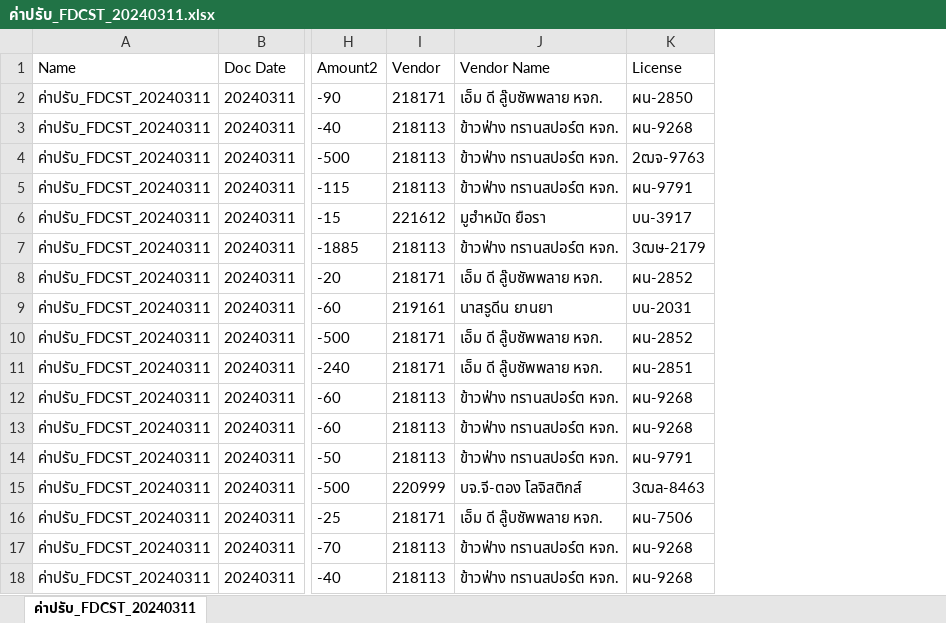
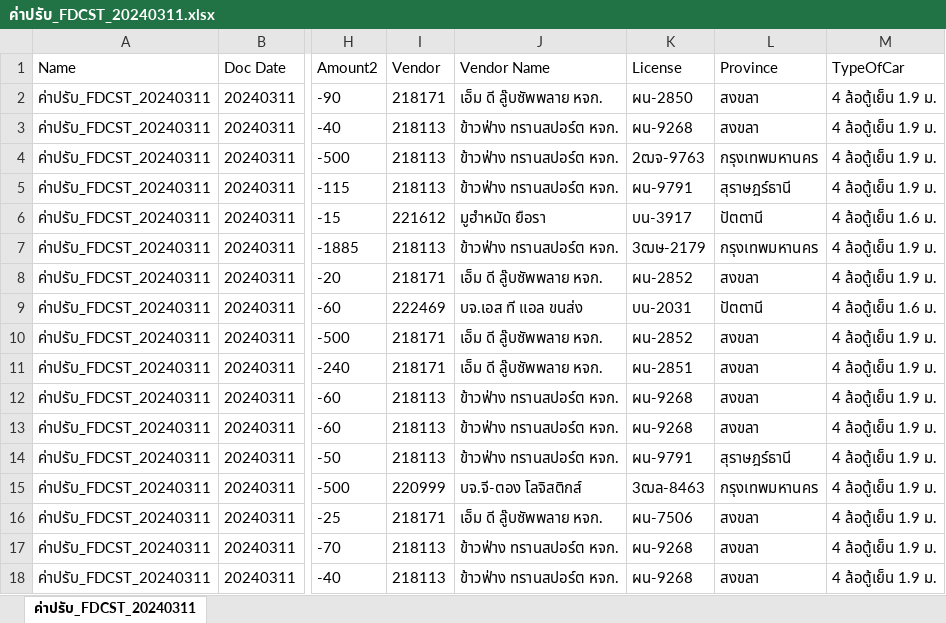
Before and after one commit to ApiwutK/ACC_Claim_JAVA, an Excel workbook: main_file/20240312/ค่าปรับ_20240312/ค่าปรับ_FDCST_20240311.xlsx, sheet ค่าปรับ_FDCST_20240311, drawn as a sheet; only a part is shown, gaps mark what is left out; values as stored, in another font and other column widths than the file's, no borders; the diff names each change by its address in the sheet, - before the commit and + after, or states it on an @@ line.

Commit message:
Add column province typeofcar

```diff
--- a/main_file/20240312/ค่าปรับ_20240312/ค่าปรับ_FDCST_20240311.xlsx (sheet ค่าปรับ_FDCST_20240311)
+++ b/main_file/20240312/ค่าปรับ_20240312/ค่าปรับ_FDCST_20240311.xlsx (sheet ค่าปรับ_FDCST_20240311)
+column L (Province), rows 2-18: สงขลา | สงขลา | กรุงเทพมหานคร | สุราษฎร์ธานี | ปัตตานี | กรุงเทพมหานคร | สงขลา | ปัตตานี | สงขลา | สงขลา | สงขลา | สงขลา | สุราษฎร์ธานี | กรุงเทพมหานคร | สงขลา | สงขลา | สงขลา
+column M (TypeOfCar), rows 2-18: 4 ล้อตู้เย็น 1.9 ม. | 4 ล้อตู้เย็น 1.9 ม. | 4 ล้อตู้เย็น 1.9 ม. | 4 ล้อตู้เย็น 1.9 ม. | 4 ล้อตู้เย็น 1.6 ม. | 4 ล้อตู้เย็น 1.9 ม. | 4 ล้อตู้เย็น 1.9 ม. | 4 ล้อตู้เย็น 1.6 ม. | 4 ล้อตู้เย็น 1.9 ม. | 4 ล้อตู้เย็น 1.9 ม. | 4 ล้อตู้เย็น 1.9 ม. | 4 ล้อตู้เย็น 1.9 ม. | 4 ล้อตู้เย็น 1.9 ม. | 4 ล้อตู้เย็น 1.9 ม. | 4 ล้อตู้เย็น 1.9 ม. | 4 ล้อตู้เย็น 1.9 ม. | 4 ล้อตู้เย็น 1.9 ม.
-I9 (Vendor): 219161
+I9 (Vendor): 222469
-J9 (Vendor Name): นาสรูดีน ยานยา
+J9 (Vendor Name): บจ.เอส ที แอล ขนส่ง
```
Also changed, not shown: Header_JAVA.xlsx, main_file/20240312/ค่าปรับ_20240312.xlsx, 2 other files.
